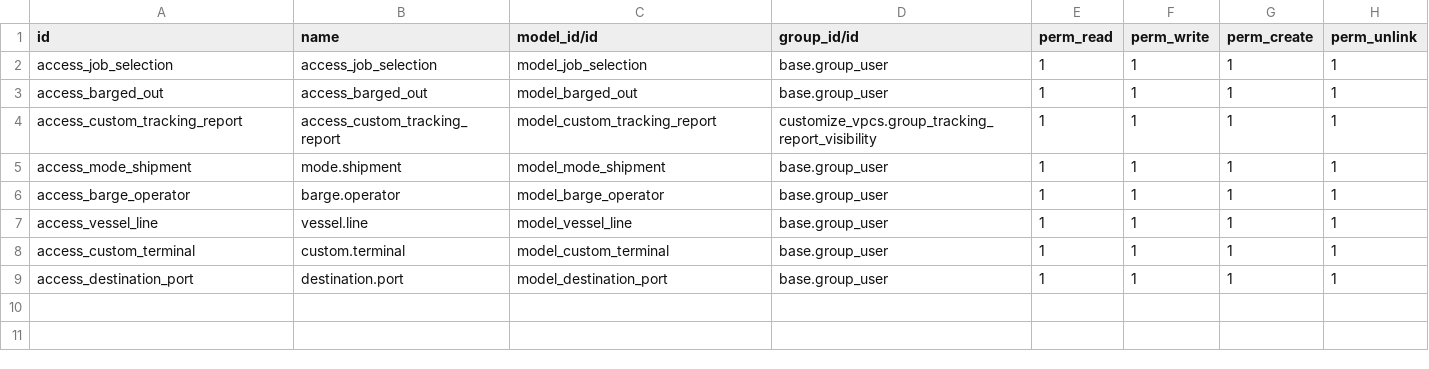
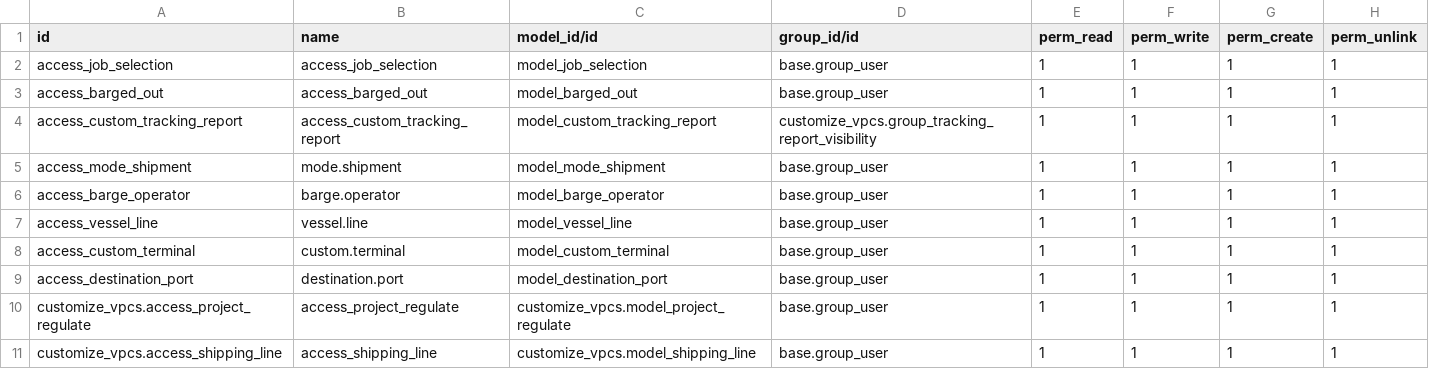
Before and after one commit to MattobellNg/libracycle, a CSV file: customize_vpcs/security/ir.model.access.csv, drawn as a sheet.

Commit message:
[FIXED][MODIFIED] Custom Project Name, Dynamic Fields

```diff
--- a/customize_vpcs/security/ir.model.access.csv
+++ b/customize_vpcs/security/ir.model.access.csv
@@ -9 +9,3 @@ access_custom_terminal,custom.terminal,model_custom_terminal,base.group_user,1,1
 access_destination_port,destination.port,model_destination_port,base.group_user,1,1,1,1
+customize_vpcs.access_project_regulate,access_project_regulate,customize_vpcs.model_project_regulate,base.group_user,1,1,1,1
+customize_vpcs.access_shipping_line,access_shipping_line,customize_vpcs.model_shipping_line,base.group_user,1,1,1,1
```
Also changed, not shown: 4 other files.
